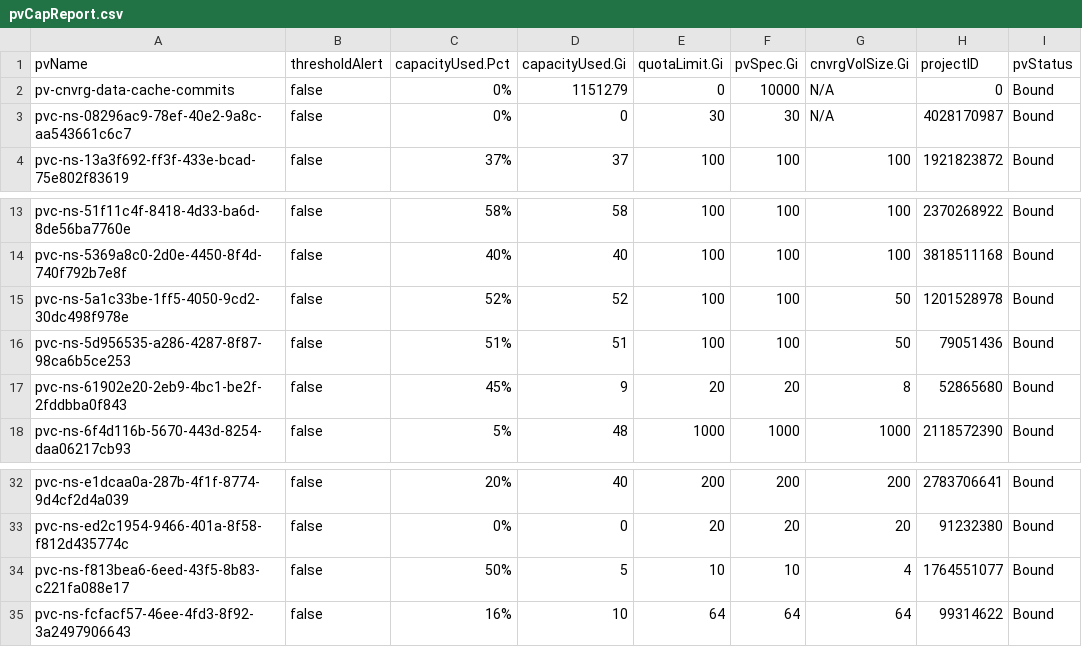
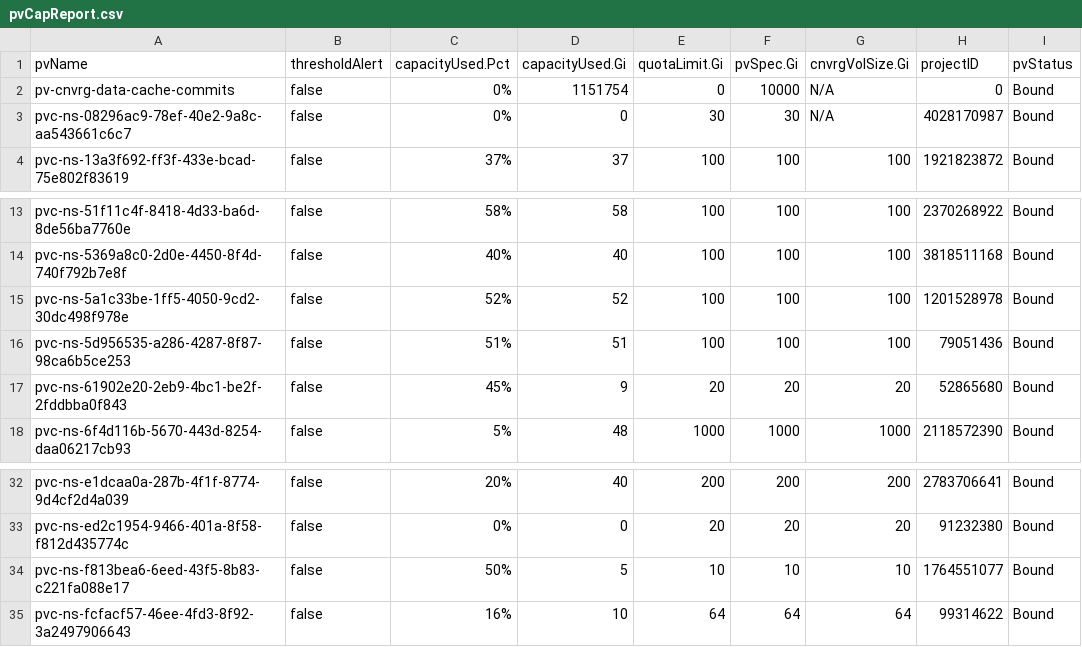
Before and after one commit to MarkIIISystems/rshiny-cnvrg-capacity-reporting, a CSV file: reports/pvCapReport.csv, drawn as a sheet; only a part is shown, gaps mark what is left out; the diff names each change by its address in the sheet, - before the commit and + after, or states it on an @@ line.

Commit message:
Update pvCapReport.csv

```diff
--- a/reports/pvCapReport.csv
+++ b/reports/pvCapReport.csv
-D2 (capacityUsed.Gi): 1151279
+D2 (capacityUsed.Gi): 1151754
-G15:G16 (cnvrgVolSize.Gi): 50
+G15:G16 (cnvrgVolSize.Gi): 100
-G17 (cnvrgVolSize.Gi): 8
+G17 (cnvrgVolSize.Gi): 20
-G34 (cnvrgVolSize.Gi): 4
+G34 (cnvrgVolSize.Gi): 10
```
